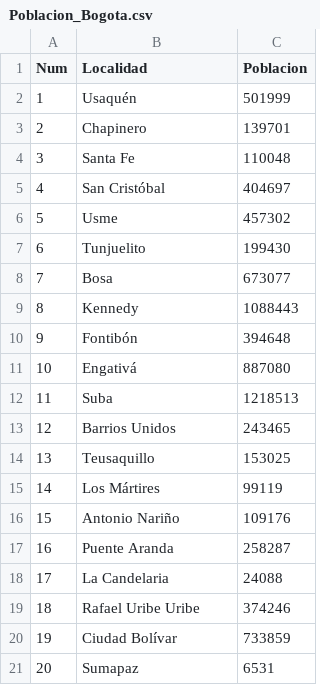
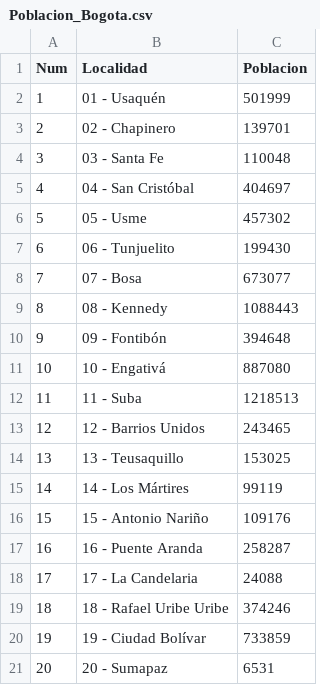
Before and after one commit to mariovs01/Datasets, a CSV file: Poblacion_Bogota.csv, drawn as a sheet.

Commit message:
Add files via upload

```diff
--- a/Poblacion_Bogota.csv
+++ b/Poblacion_Bogota.csv
@@ -1,21 +1,21 @@
 Num;Localidad;Poblacion
-1;Usaquén;501999
-2;Chapinero;139701
-3;Santa Fe;110048
-4;San Cristóbal;404697
-5;Usme;457302
-6;Tunjuelito;199430
-7;Bosa;673077
-8;Kennedy;1088443
-9;Fontibón;394648
-10;Engativá;887080
-11;Suba;1218513
-12;Barrios Unidos;243465
-13;Teusaquillo;153025
-14;Los Mártires;99119
-15;Antonio Nariño;109176
-16;Puente Aranda;258287
-17;La Candelaria;24088
-18;Rafael Uribe Uribe;374246
-19;Ciudad Bolívar;733859
-20;Sumapaz;6531
+1;01 - Usaquén;501999
+2;02 - Chapinero;139701
+3;03 - Santa Fe;110048
+4;04 - San Cristóbal;404697
+5;05 - Usme;457302
+6;06 - Tunjuelito;199430
+7;07 - Bosa;673077
+8;08 - Kennedy;1088443
+9;09 - Fontibón;394648
+10;10 - Engativá;887080
+11;11 - Suba;1218513
+12;12 - Barrios Unidos;243465
+13;13 - Teusaquillo;153025
+14;14 - Los Mártires;99119
+15;15 - Antonio Nariño;109176
+16;16 - Puente Aranda;258287
+17;17 - La Candelaria;24088
+18;18 - Rafael Uribe Uribe;374246
+19;19 - Ciudad Bolívar;733859
+20;20 - Sumapaz;6531
```
